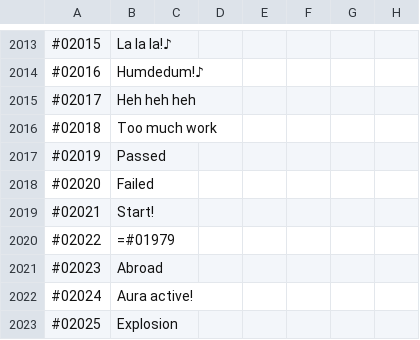
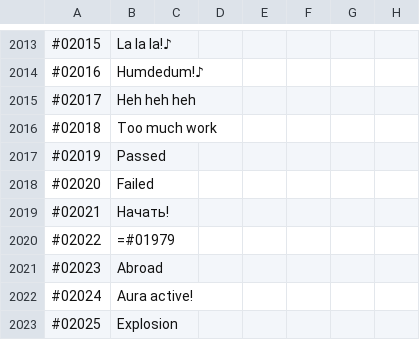
Before and after one commit to ITDarkUFO/Graphic, a CSV file: PocketAcademy.csv, drawn as a sheet; only a part is shown, gaps mark what is left out; the diff covers the shown part only.

```diff
--- a/PocketAcademy.csv
+++ b/PocketAcademy.csv
@@ -2018,3 +2018,3 @@
 #02020,Failed
-#02021,Start!
+#02021,Начать!
 #02022,=#01979
```
Also changed, not shown: 5 edited cells elsewhere in this file.
